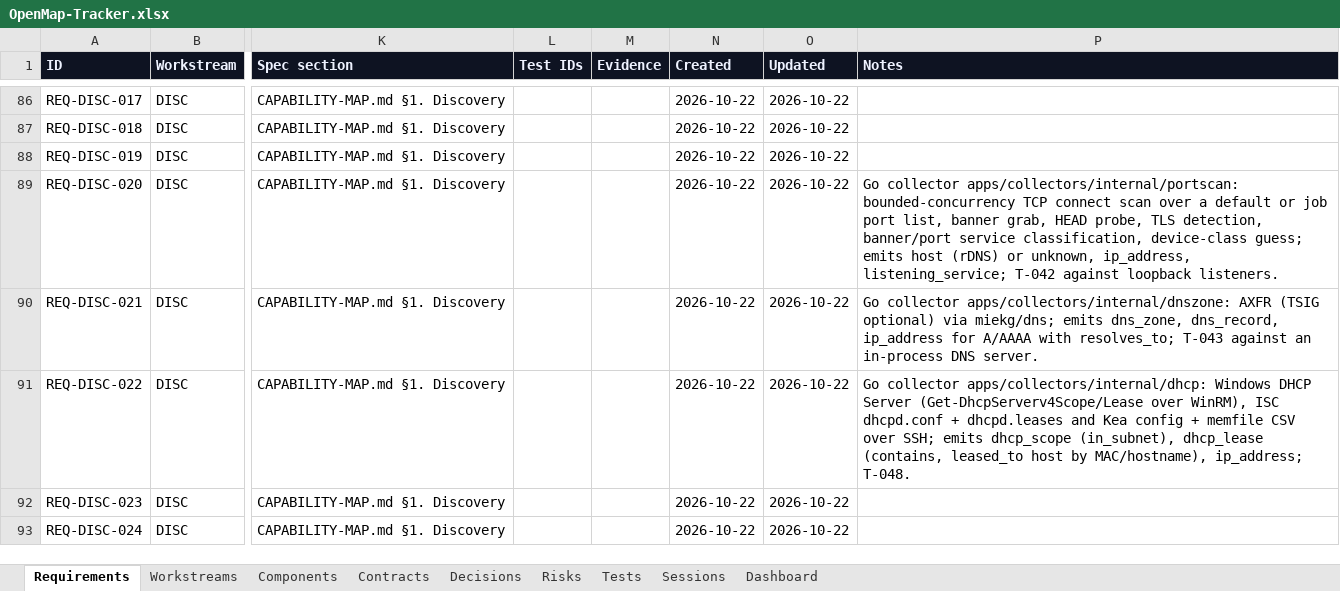
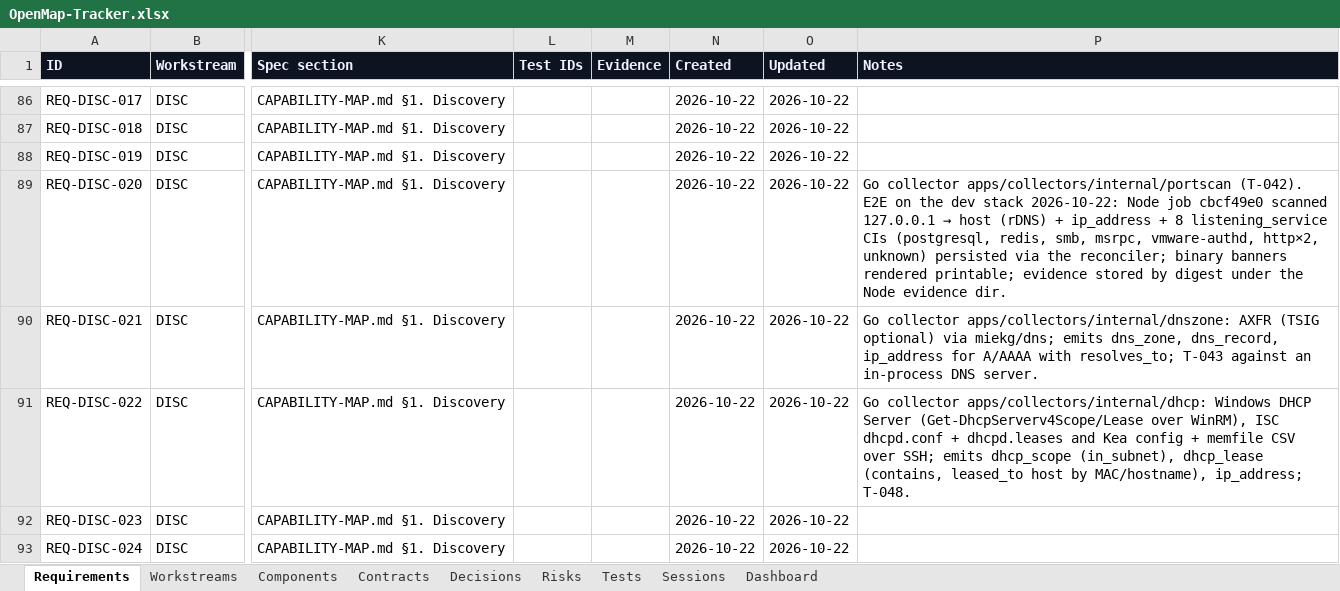
Before and after one commit to zakir80ac/OpenMap, an Excel workbook: tracker/OpenMap-Tracker.xlsx, sheet Requirements, drawn as a sheet; only a part is shown, gaps mark what is left out; values as stored, in another font and other column widths than the file's, no borders; the diff covers the shown part only; the diff names each change by its address in the sheet, - before the commit and + after, or states it on an @@ line.

```diff
--- a/tracker/OpenMap-Tracker.xlsx (sheet Requirements)
+++ b/tracker/OpenMap-Tracker.xlsx (sheet Requirements)
@@ P89 (Notes): Go collector apps/collectors/internal/portscan: bounded-concurrency TCP connect scan over a default or job port list, banner grab, HEAD probe, TLS detection, banner/port service classification, device-class guess; emits host (rDNS) or unknown, ip_address, listening_service; T-042 against loopback listeners. → Go collector apps/collectors/internal/portscan (T-042). E2E on the dev stack 2026-10-22: Node job cbcf49e0 scanned 127.0.0.1 → host (rDNS) + ip_address + 8 listening_service CIs (postgresql, redis, smb, msrpc, vmware-authd, http×2, unknown) persisted via the reconciler; binary banners rendered printable; evidence stored by digest under the Node evidence dir. @@
```
Also changed, not shown: 10 edited cells elsewhere in this sheet, sheet Tests, sheet Dashboard, 18 other files.
